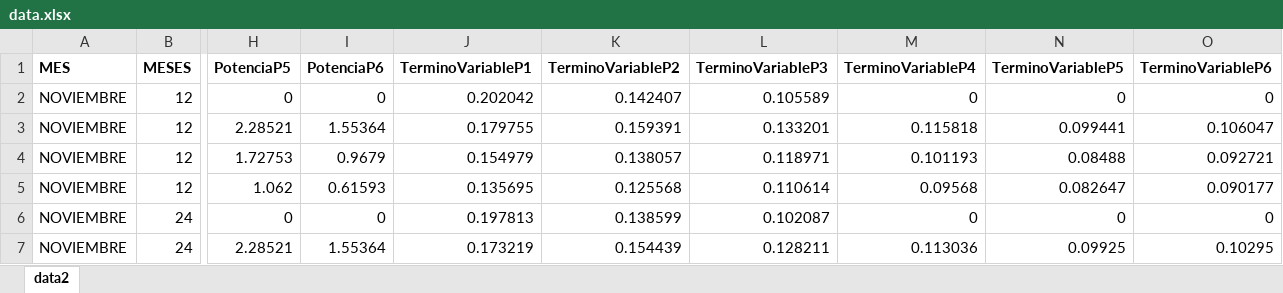
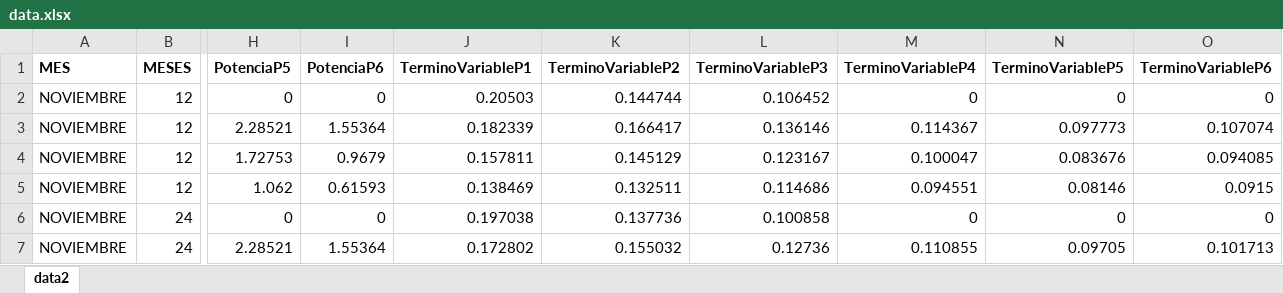
Before and after one commit to BamesaConsulting/cominiones-galp-f.github.io, an Excel workbook: data.xlsx, sheet data2, drawn as a sheet; only a part is shown, gaps mark what is left out; values as stored, in another font and other column widths than the file's, no borders; the diff covers the shown part only; the diff names each change by its address in the sheet, - before the commit and + after, or states it on an @@ line.

Commit message:
nuevo cambio

```diff
--- a/data.xlsx (sheet data2)
+++ b/data.xlsx (sheet data2)
-J2 (TerminoVariableP1): 0.202042
+J2 (TerminoVariableP1): 0.20503
-K2 (TerminoVariableP2): 0.142407
+K2 (TerminoVariableP2): 0.144744
-L2 (TerminoVariableP3): 0.105589
+L2 (TerminoVariableP3): 0.106452
-J3 (TerminoVariableP1): 0.179755
+J3 (TerminoVariableP1): 0.182339
-K3 (TerminoVariableP2): 0.159391
+K3 (TerminoVariableP2): 0.166417
-L3 (TerminoVariableP3): 0.133201
+L3 (TerminoVariableP3): 0.136146
-M3 (TerminoVariableP4): 0.115818
+M3 (TerminoVariableP4): 0.114367
-N3 (TerminoVariableP5): 0.099441
+N3 (TerminoVariableP5): 0.097773
-O3 (TerminoVariableP6): 0.106047
+O3 (TerminoVariableP6): 0.107074
-J4 (TerminoVariableP1): 0.154979
+J4 (TerminoVariableP1): 0.157811
-K4 (TerminoVariableP2): 0.138057
+K4 (TerminoVariableP2): 0.145129
-L4 (TerminoVariableP3): 0.118971
+L4 (TerminoVariableP3): 0.123167
-M4 (TerminoVariableP4): 0.101193
+M4 (TerminoVariableP4): 0.100047
-N4 (TerminoVariableP5): 0.08488
+N4 (TerminoVariableP5): 0.083676
-O4 (TerminoVariableP6): 0.092721
+O4 (TerminoVariableP6): 0.094085
-J5 (TerminoVariableP1): 0.135695
+J5 (TerminoVariableP1): 0.138469
-K5 (TerminoVariableP2): 0.125568
+K5 (TerminoVariableP2): 0.132511
-L5 (TerminoVariableP3): 0.110614
+L5 (TerminoVariableP3): 0.114686
-M5 (TerminoVariableP4): 0.09568
+M5 (TerminoVariableP4): 0.094551
-N5 (TerminoVariableP5): 0.082647
+N5 (TerminoVariableP5): 0.08146
-O5 (TerminoVariableP6): 0.090177
+O5 (TerminoVariableP6): 0.0915
-J6 (TerminoVariableP1): 0.197813
+J6 (TerminoVariableP1): 0.197038
-K6 (TerminoVariableP2): 0.138599
+K6 (TerminoVariableP2): 0.137736
-L6 (TerminoVariableP3): 0.102087
+L6 (TerminoVariableP3): 0.100858
-J7 (TerminoVariableP1): 0.173219
+J7 (TerminoVariableP1): 0.172802
-K7 (TerminoVariableP2): 0.154439
+K7 (TerminoVariableP2): 0.155032
-L7 (TerminoVariableP3): 0.128211
+L7 (TerminoVariableP3): 0.12736
-M7 (TerminoVariableP4): 0.113036
+M7 (TerminoVariableP4): 0.110855
-N7 (TerminoVariableP5): 0.09925
+N7 (TerminoVariableP5): 0.09705
-O7 (TerminoVariableP6): 0.10295
+O7 (TerminoVariableP6): 0.101713
```
Also changed, not shown: 12 added rows and 159 edited cells elsewhere in this sheet.
